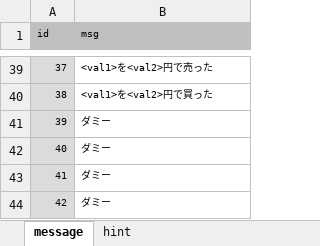
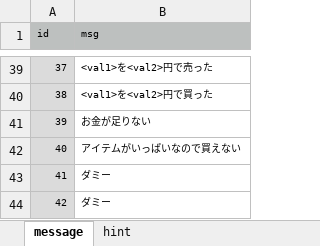
Before and after one commit to syun77/FlixelRL, an Excel workbook: docs/message.xlsx, sheet message, drawn as a sheet; only a part is shown, gaps mark what is left out; values as stored, in another font and other column widths than the file's, no borders; the diff names each change by its address in the sheet, - before the commit and + after, or states it on an @@ line.

```diff
--- a/docs/message.xlsx (sheet message)
+++ b/docs/message.xlsx (sheet message)
-B41 (msg): ダミー
+B41 (msg): お金が足りない
-B42 (msg): ダミー
+B42 (msg): アイテムがいっぱいなので買えない
```
Also changed, not shown: 4 other files.
